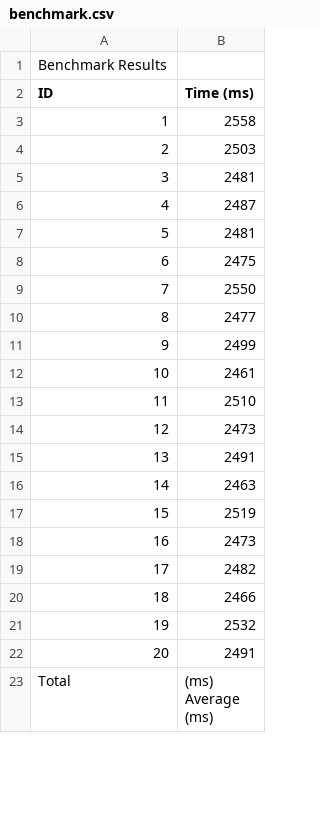
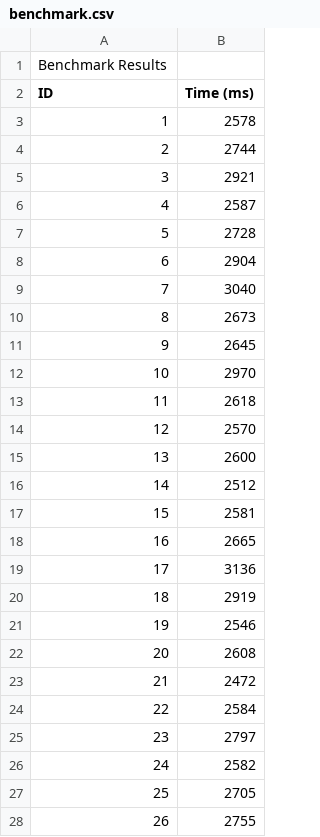
Before and after one commit to bsc-william-taylor/accelerator-programming, a CSV file: Part 1/Original/benchmark.csv, drawn as a sheet; only a part is shown; the shorter side is filled out with more unchanged rows; the diff covers the shown part only; the diff names each change by its address in the sheet, - before the commit and + after, or states it on an @@ line.

```diff
--- a/Part 1/Original/benchmark.csv
+++ b/Part 1/Original/benchmark.csv
-B3 (Time (ms)): 2558
+B3 (Time (ms)): 2578
-B4 (Time (ms)): 2503
+B4 (Time (ms)): 2744
-B5 (Time (ms)): 2481
+B5 (Time (ms)): 2921
-B6 (Time (ms)): 2487
+B6 (Time (ms)): 2587
-B7 (Time (ms)): 2481
+B7 (Time (ms)): 2728
-B8 (Time (ms)): 2475
+B8 (Time (ms)): 2904
-B9 (Time (ms)): 2550
+B9 (Time (ms)): 3040
-B10 (Time (ms)): 2477
+B10 (Time (ms)): 2673
-B11 (Time (ms)): 2499
+B11 (Time (ms)): 2645
-B12 (Time (ms)): 2461
+B12 (Time (ms)): 2970
-B13 (Time (ms)): 2510
+B13 (Time (ms)): 2618
-B14 (Time (ms)): 2473
+B14 (Time (ms)): 2570
-B15 (Time (ms)): 2491
+B15 (Time (ms)): 2600
-B16 (Time (ms)): 2463
+B16 (Time (ms)): 2512
-B17 (Time (ms)): 2519
+B17 (Time (ms)): 2581
-B18 (Time (ms)): 2473
+B18 (Time (ms)): 2665
-B19 (Time (ms)): 2482
+B19 (Time (ms)): 3136
-B20 (Time (ms)): 2466
+B20 (Time (ms)): 2919
-B21 (Time (ms)): 2532
+B21 (Time (ms)): 2546
-B22 (Time (ms)): 2491
+B22 (Time (ms)): 2608
+row 23: 21 | 2472
+row 24: 22 | 2584
+row 25: 23 | 2797
+row 26: 24 | 2582
+row 27: 25 | 2705
+row 28: 26 | 2755
```
Also changed, not shown: 24 added rows, 1 edited cell and row numbers in column A elsewhere in this file, 8 other files.
